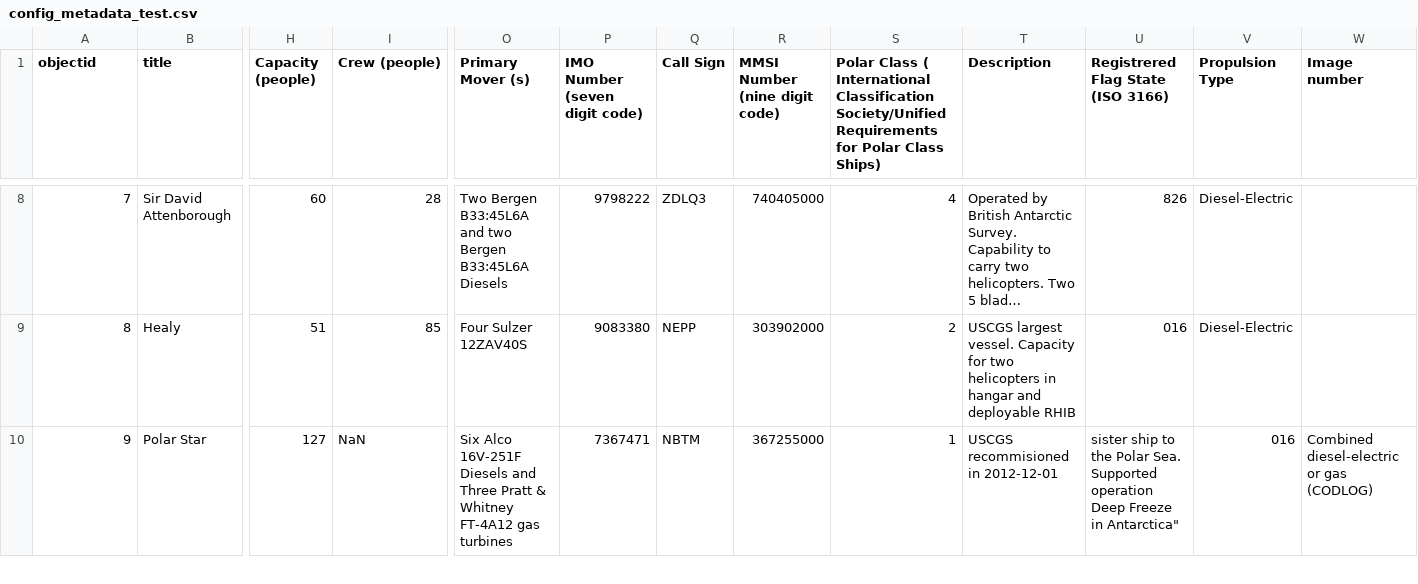
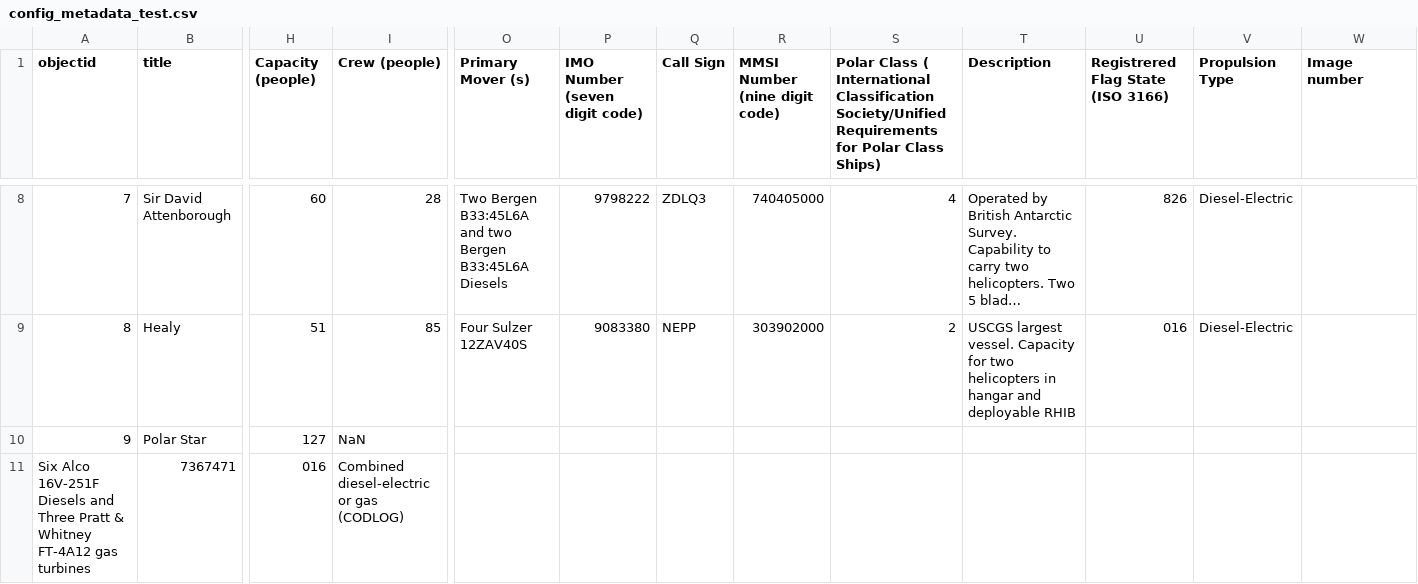
Before and after one commit to chase-stoudt/SLIS5030_collection, a CSV file: _data/config_metadata_test.csv, drawn as a sheet; only a part is shown, gaps mark what is left out; long unchanged cells end in …; rows hold the shown columns only; the diff covers the shown part only; the diff names each change by its address in the sheet, - before the commit and + after, or states it on an @@ line.

```diff
--- a/_data/config_metadata_test.csv
+++ b/_data/config_metadata_test.csv
-O10 (Primary Mover (s)): Six Alco 16V-251F Diesels and Three Pratt & Whitney FT-4A12 gas turbines
+O10 (Primary Mover (s)): (empty)
-P10 (IMO Number (seven digit code)): 7367471
+P10 (IMO Number (seven digit code)): (empty)
-Q10 (Call Sign): NBTM
+Q10 (Call Sign): (empty)
-R10 (MMSI Number (nine digit code)): 367255000
+R10 (MMSI Number (nine digit code)): (empty)
-S10: 1
+S10: (empty)
-T10 (Description): USCGS recommisioned in 2012-12-01
+T10 (Description): (empty)
-U10: sister ship to the Polar Sea. Supported operation Deep Freeze in Antarctica"
+U10: (empty)
-V10 (Propulsion Type): 016
+V10 (Propulsion Type): (empty)
-W10 (Image number): Combined diesel-electric or gas (CODLOG)
+W10 (Image number): (empty)
+row 11: Six Alco 16V-251F Diesels and Three Pratt & Whitney FT-4A12 gas turbines | 7367471 | 016 | Combined diesel-electric or gas (CODLOG)
```
Also changed, not shown: 13 edited cells elsewhere in this file.
